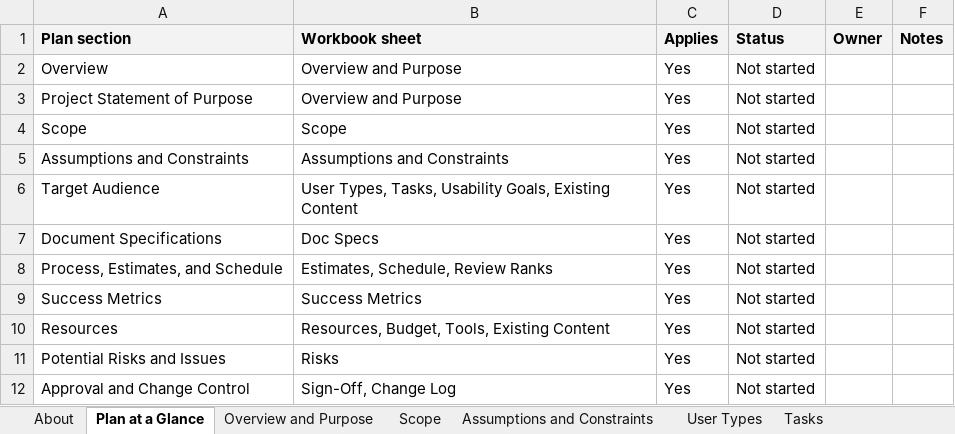
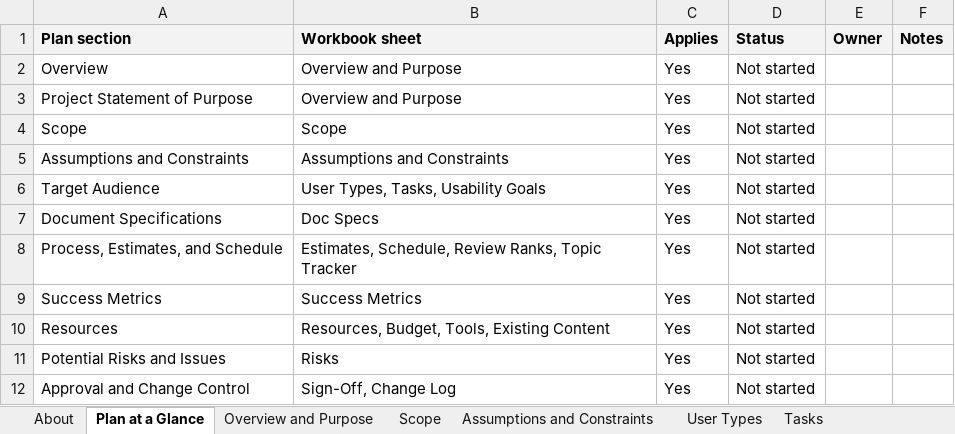
Before and after one commit to stevearrants/stevearrants.github.io, an Excel workbook: store/Documentation-Project-Plan-Workbook.xlsx, sheet Plan at a Glance, drawn as a sheet; values as stored, in another font and other column widths than the file's, no borders; the diff names each change by its address in the sheet, - before the commit and + after, or states it on an @@ line.

```diff
--- a/store/Documentation-Project-Plan-Workbook.xlsx (sheet Plan at a Glance)
+++ b/store/Documentation-Project-Plan-Workbook.xlsx (sheet Plan at a Glance)
-B6 (Workbook sheet): User Types, Tasks, Usability Goals, Existing Content
+B6 (Workbook sheet): User Types, Tasks, Usability Goals
-B8 (Workbook sheet): Estimates, Schedule, Review Ranks
+B8 (Workbook sheet): Estimates, Schedule, Review Ranks, Topic Tracker
```
Also changed, not shown: sheet Schedule, sheet Overview and Purpose, sheet About, sheet Usability Goals, sheet Estimates, other sheet tabs, 2 other files.
